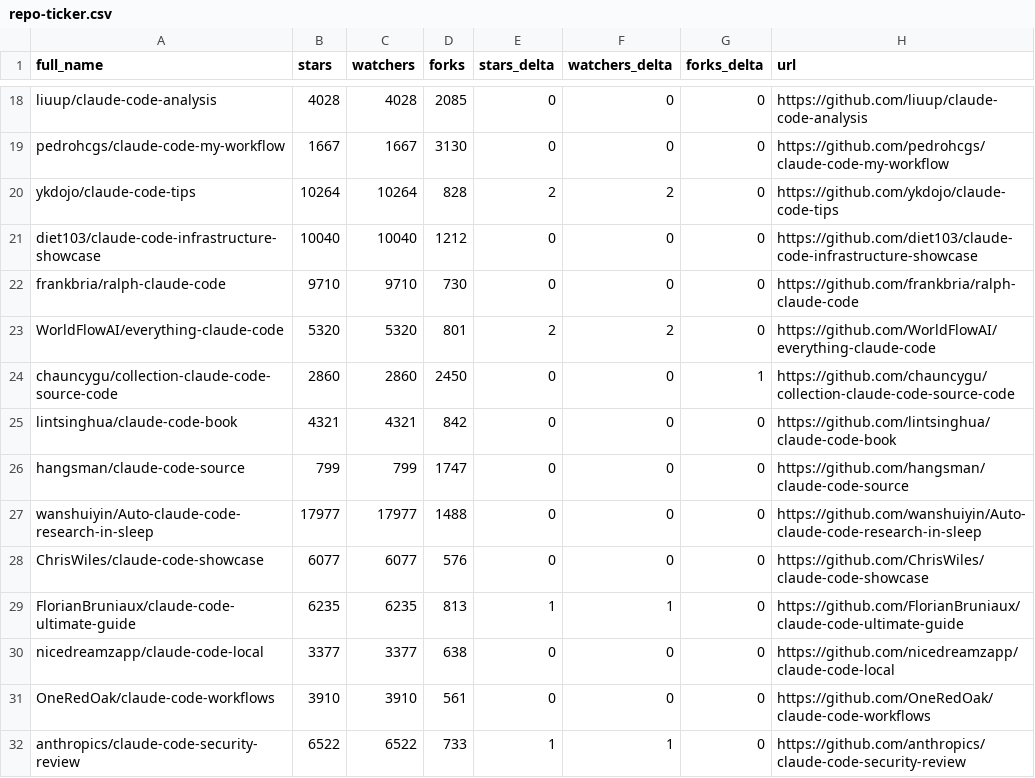
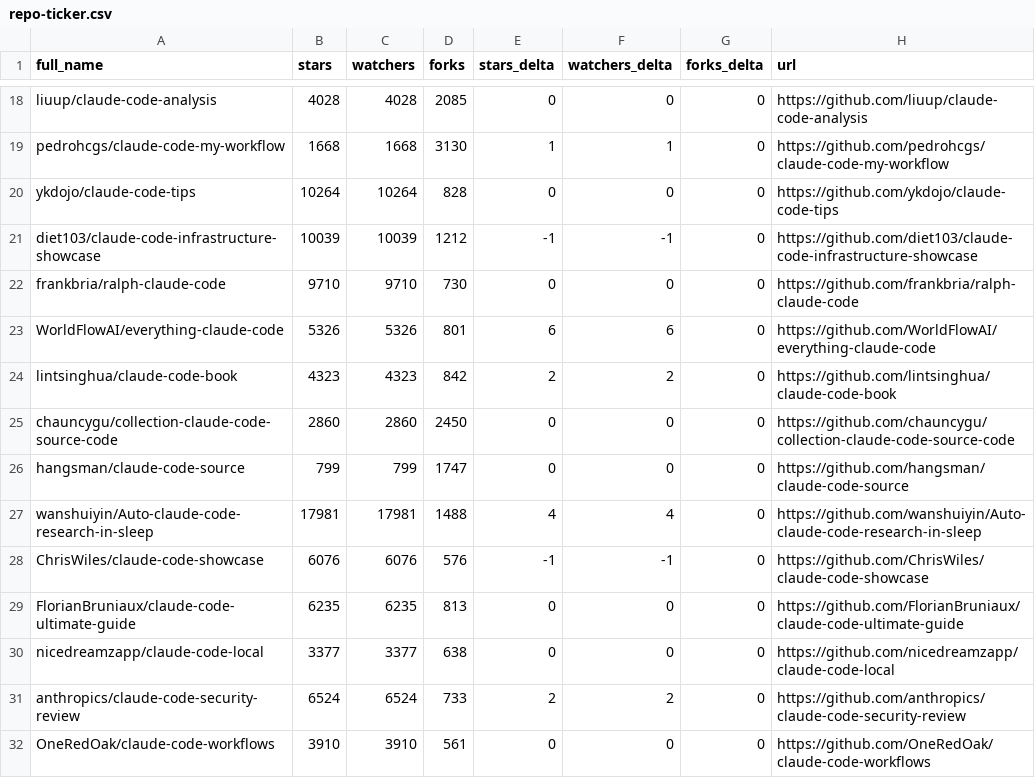
Before and after one commit to rdefre/awesome-claude-code, a CSV file: data/repo-ticker.csv, drawn as a sheet; only a part is shown, gaps mark what is left out; removed rows and columns are numbered as before the commit, all else as after; the diff covers the shown part only; the diff names each change by its address in the sheet, - before the commit and + after, or states it on an @@ line.

```diff
--- a/data/repo-ticker.csv
+++ b/data/repo-ticker.csv
-B19 (stars): 1667
+B19 (stars): 1668
-C19 (watchers): 1667
+C19 (watchers): 1668
-E19 (stars_delta): 0
+E19 (stars_delta): 1
-F19 (watchers_delta): 0
+F19 (watchers_delta): 1
-E20 (stars_delta): 2
+E20 (stars_delta): 0
-F20 (watchers_delta): 2
+F20 (watchers_delta): 0
-B21 (stars): 10040
+B21 (stars): 10039
-C21 (watchers): 10040
+C21 (watchers): 10039
-E21 (stars_delta): 0
+E21 (stars_delta): -1
-F21 (watchers_delta): 0
+F21 (watchers_delta): -1
-B23 (stars): 5320
+B23 (stars): 5326
-C23 (watchers): 5320
+C23 (watchers): 5326
-E23 (stars_delta): 2
+E23 (stars_delta): 6
-F23 (watchers_delta): 2
+F23 (watchers_delta): 6
+row 24: lintsinghua/claude-code-book | 4323 | 4323 | 842 | 2 | 2 | 0 | https://github.com/lintsinghua/claude-code-book
-G25 (forks_delta): 1
+G25 (forks_delta): 0
-row 25: lintsinghua/claude-code-book | 4321 | 4321 | 842 | 0 | 0 | 0 | https://github.com/lintsinghua/claude-code-book
-B27 (stars): 17977
+B27 (stars): 17981
-C27 (watchers): 17977
+C27 (watchers): 17981
-E27 (stars_delta): 0
+E27 (stars_delta): 4
-F27 (watchers_delta): 0
+F27 (watchers_delta): 4
-B28 (stars): 6077
+B28 (stars): 6076
-C28 (watchers): 6077
+C28 (watchers): 6076
-E28 (stars_delta): 0
+E28 (stars_delta): -1
-F28 (watchers_delta): 0
+F28 (watchers_delta): -1
-E29 (stars_delta): 1
+E29 (stars_delta): 0
-F29 (watchers_delta): 1
+F29 (watchers_delta): 0
+row 31: anthropics/claude-code-security-review | 6524 | 6524 | 733 | 2 | 2 | 0 | https://github.com/anthropics/claude-code-security-review
-row 32: anthropics/claude-code-security-review | 6522 | 6522 | 733 | 1 | 1 | 0 | https://github.com/anthropics/claude-code-security-review
```
Also changed, not shown: 1 added row, 1 removed row, 2 moved rows and 101 edited cells elsewhere in this file, 2 other files.
